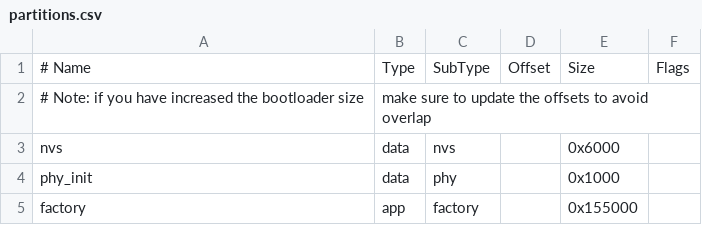
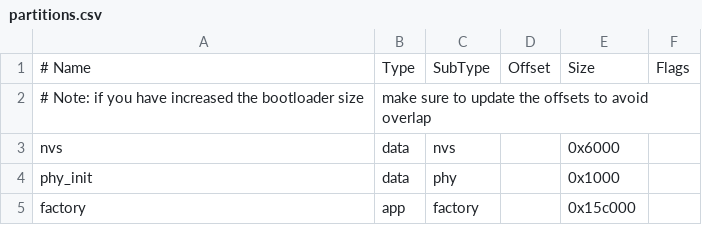
Before and after one commit to espressif/esp-idf, a CSV file: examples/provisioning/wifi_prov_mgr/partitions.csv, drawn as a sheet.

```diff
--- a/examples/provisioning/wifi_prov_mgr/partitions.csv
+++ b/examples/provisioning/wifi_prov_mgr/partitions.csv
@@ -4,2 +4,2 @@ nvs,      data, nvs,     ,      0x6000,
 phy_init, data, phy,     ,      0x1000,
-factory,  app,  factory, ,      0x155000,
+factory,  app,  factory, ,      0x15c000,
```
Also changed, not shown: 18 other files.
